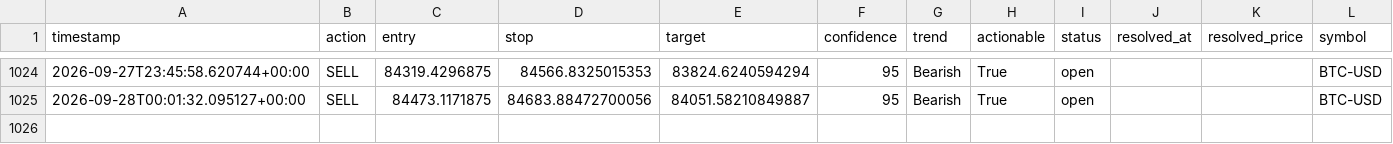
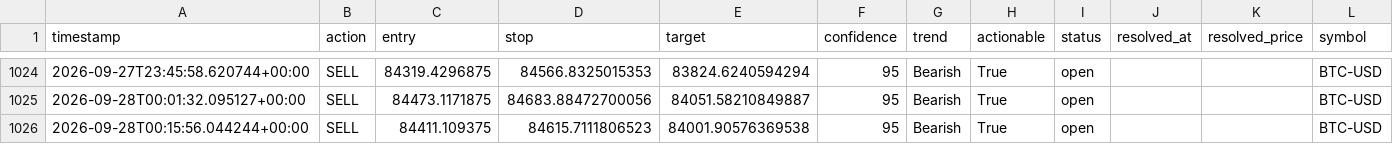
Before and after one commit to wyethmontz/trade-anything, a CSV file: data/signal_log.csv, drawn as a sheet; only a part is shown, gaps mark what is left out.

```diff
--- a/data/signal_log.csv
+++ b/data/signal_log.csv
@@ -1025 +1025,2 @@ timestamp,action,entry,stop,target,confidence,trend,actionable,status,resolved_a
 2026-09-28T00:01:32.095127+00:00,SELL,84473.1171875,84683.88472700056,84051.58210849887,95,Bearish,True,open,,,BTC-USD
+2026-09-28T00:15:56.044244+00:00,SELL,84411.109375,84615.7111806523,84001.90576369538,95,Bearish,True,open,,,BTC-USD
```
